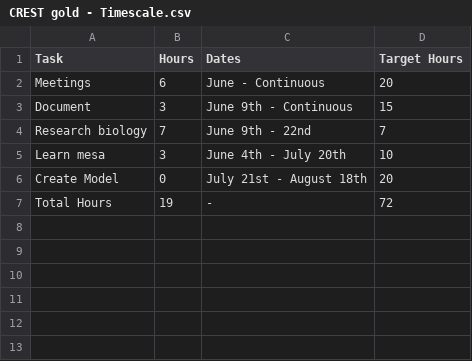
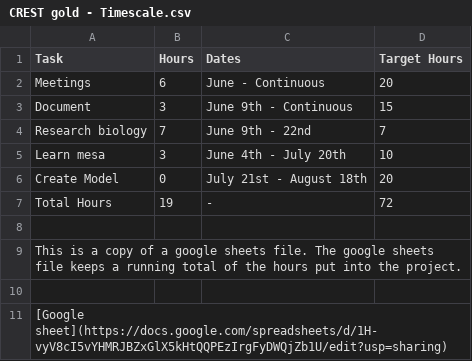
Before and after one commit to mairi-m/mtDNA, a CSV file: CREST gold - Timescale.csv, drawn as a sheet; the diff names each change by its address in the sheet, - before the commit and + after, or states it on an @@ line.

Commit message:
Update CREST gold - Timescale.csv

```diff
--- a/CREST gold - Timescale.csv
+++ b/CREST gold - Timescale.csv
+row 8: (empty)
+row 9: This is a copy of a google sheets file. The google sheets file keeps a running total of the hours put into the project.
+row 10: (empty)
+row 11: [Google sheet](https://docs.google.com/spreadsheets/d/1H-vyV8cI5vYHMRJBZxGlX5kHtQQPEzIrgFyDWQjZb1U/edit?usp=sharing)
```
